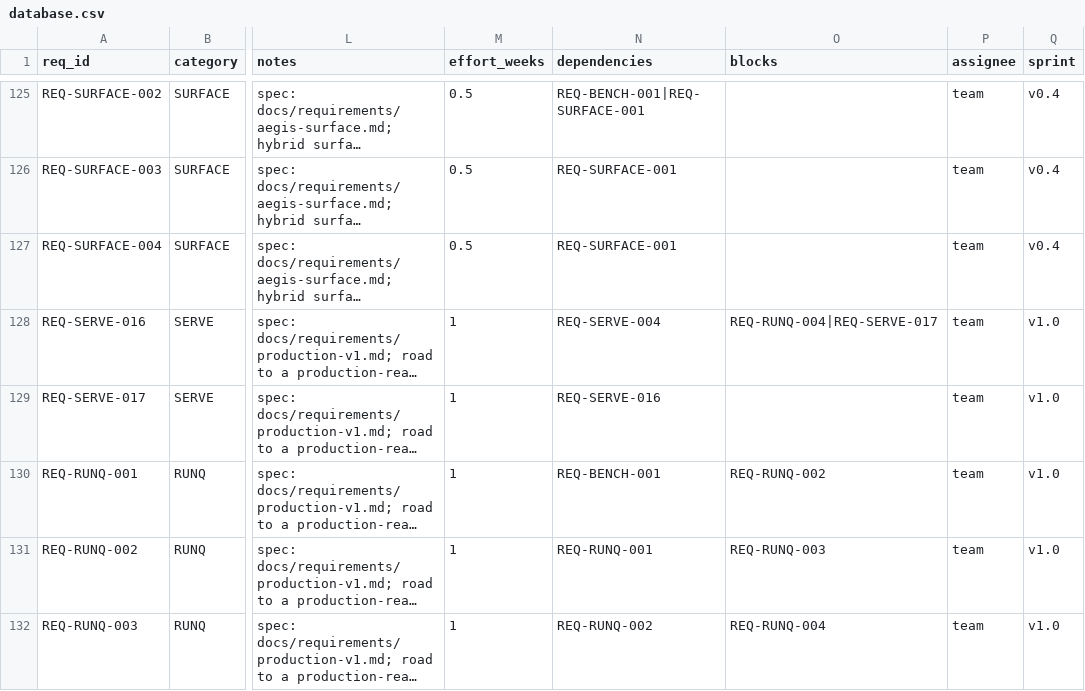
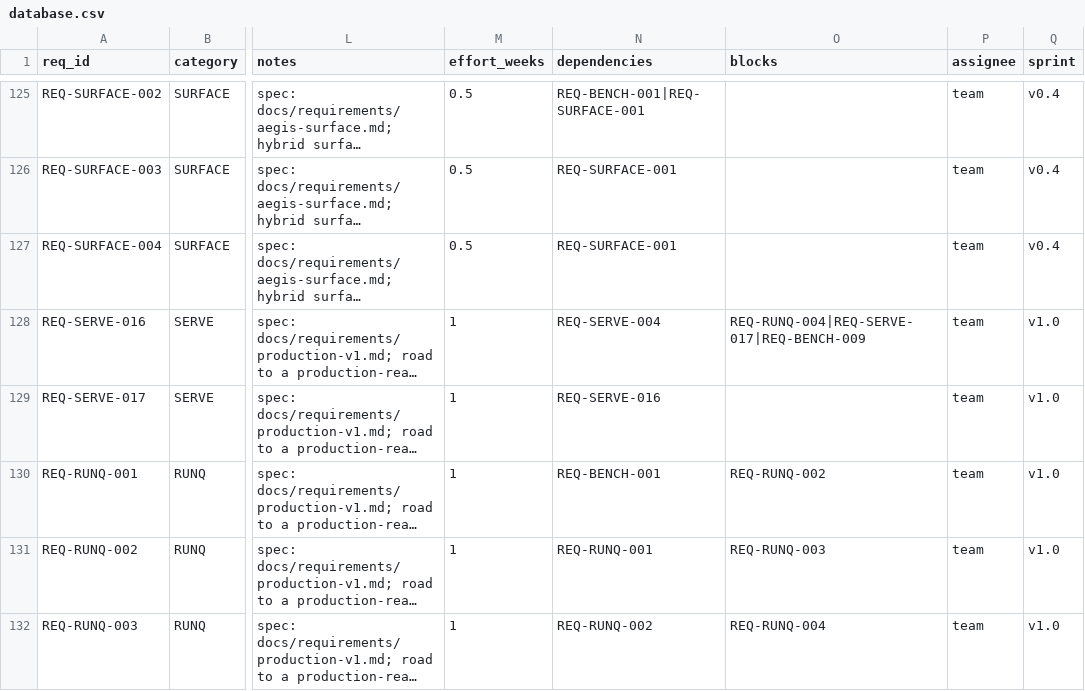
Before and after one commit to rtmx-ai/aegis-cli, a CSV file: .rtmx/database.csv, drawn as a sheet; only a part is shown, gaps mark what is left out; long unchanged cells end in …; the diff covers the shown part only; the diff names each change by its address in the sheet, - before the commit and + after, or states it on an @@ line.

```diff
--- a/.rtmx/database.csv
+++ b/.rtmx/database.csv
-O128 (blocks): REQ-RUNQ-004|REQ-SERVE-017
+O128 (blocks): REQ-RUNQ-004|REQ-SERVE-017|REQ-BENCH-009
```
Also changed, not shown: 4 added rows and 3 edited cells elsewhere in this file, 2 other files.
